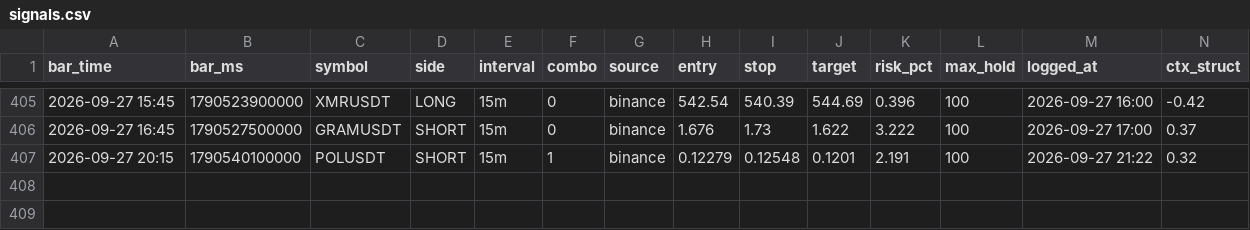
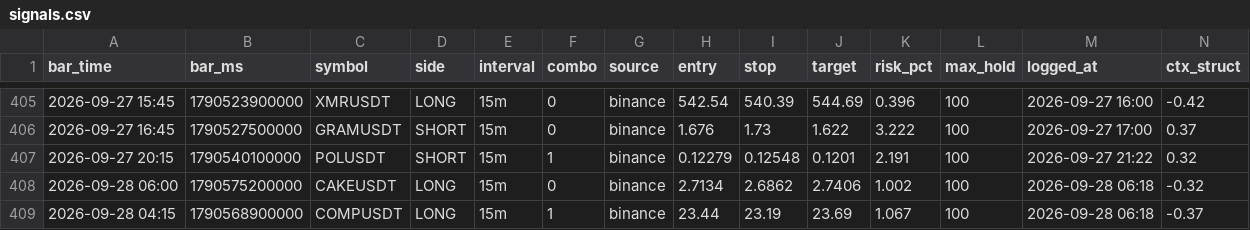
Before and after one commit to igore4eek/oz-scanner, a CSV file: signals.csv, drawn as a sheet; only a part is shown, gaps mark what is left out; rows hold the shown columns only; the diff names each change by its address in the sheet, - before the commit and + after, or states it on an @@ line.

Commit message:
signals 2026-09-28 09:18 local

```diff
--- a/signals.csv
+++ b/signals.csv
+row 408: 2026-09-28 06:00 | 1790575200000 | CAKEUSDT | LONG | 15m | 0 | binance | 2.7134 | 2.6862 | 2.7406 | 1.002 | 100 | 2026-09-28 06:18 | -0.32
+row 409: 2026-09-28 04:15 | 1790568900000 | COMPUSDT | LONG | 15m | 1 | binance | 23.44 | 23.19 | 23.69 | 1.067 | 100 | 2026-09-28 06:18 | -0.37
```
Also changed, not shown: 1 other file.
